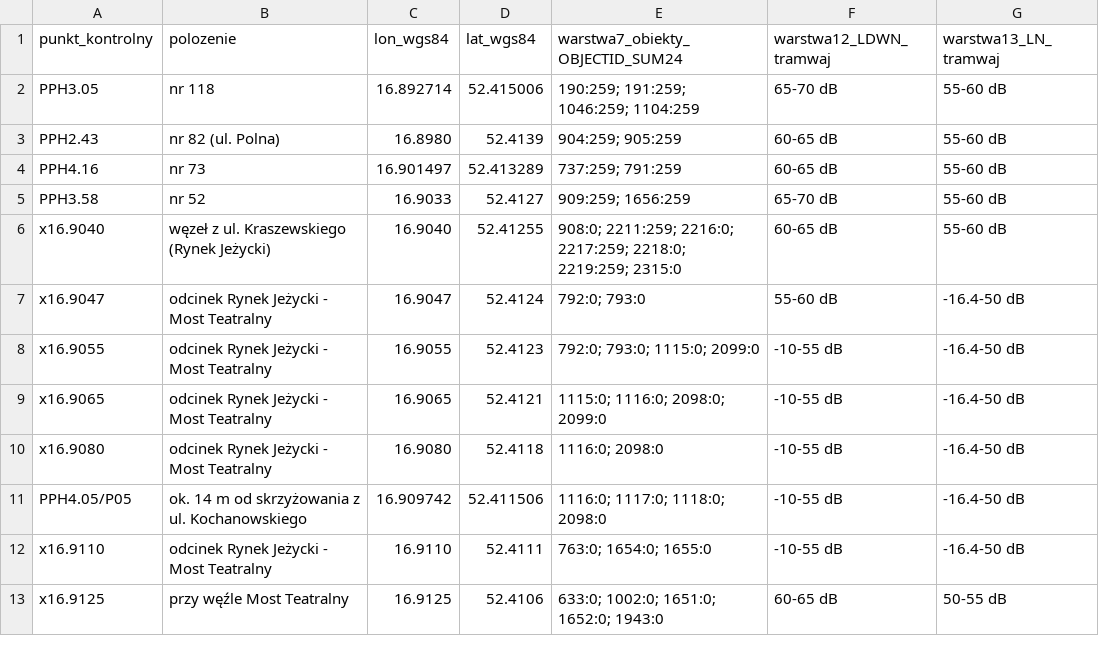
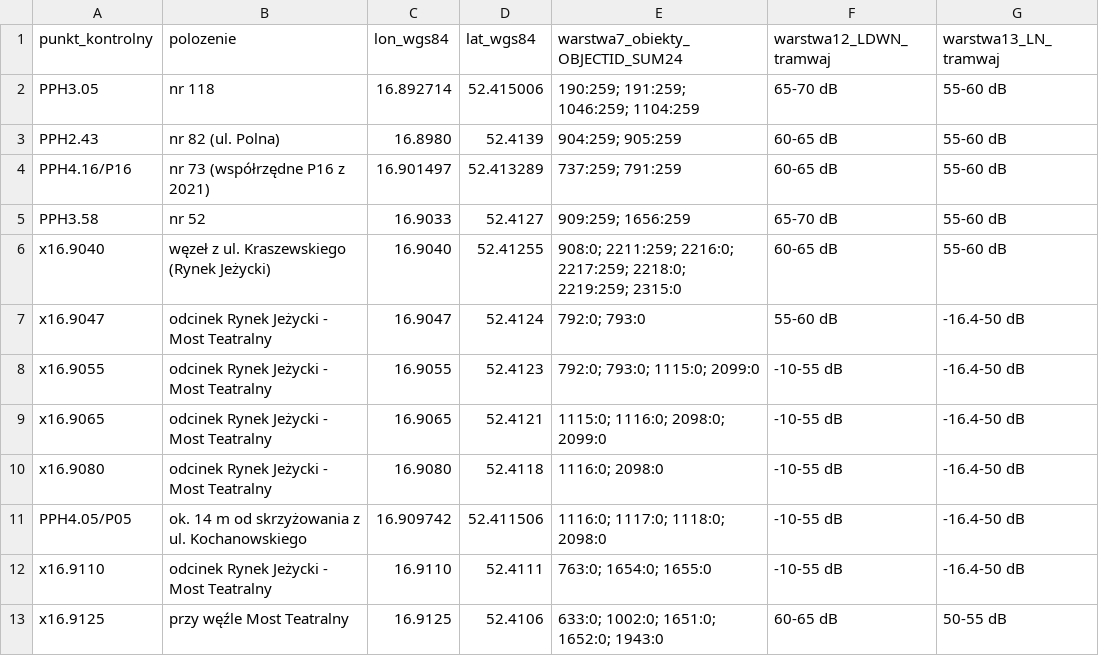
Before and after one commit to swistaczek/poznan, a CSV file: dabrowskiego/halas/dane-mapa-halasu-2027/model-smh-2022-warstwy-tramwajowe.csv, drawn as a sheet.

```diff
--- a/dabrowskiego/halas/dane-mapa-halasu-2027/model-smh-2022-warstwy-tramwajowe.csv
+++ b/dabrowskiego/halas/dane-mapa-halasu-2027/model-smh-2022-warstwy-tramwajowe.csv
@@ -3,3 +3,3 @@ PPH3.05,nr 118,16.892714,52.415006,190:259; 191:259; 1046:259; 1104:259,65-70 dB
 PPH2.43,nr 82 (ul. Polna),16.8980,52.4139,904:259; 905:259,60-65 dB,55-60 dB
-PPH4.16,nr 73,16.901497,52.413289,737:259; 791:259,60-65 dB,55-60 dB
+PPH4.16/P16,nr 73 (współrzędne P16 z 2021),16.901497,52.413289,737:259; 791:259,60-65 dB,55-60 dB
 PPH3.58,nr 52,16.9033,52.4127,909:259; 1656:259,65-70 dB,55-60 dB
```
Also changed, not shown: 1 other file.
